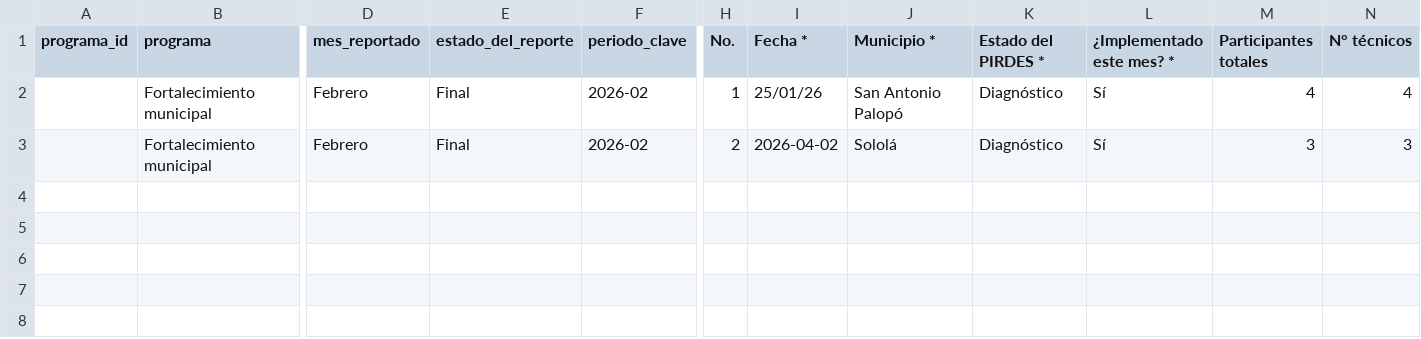
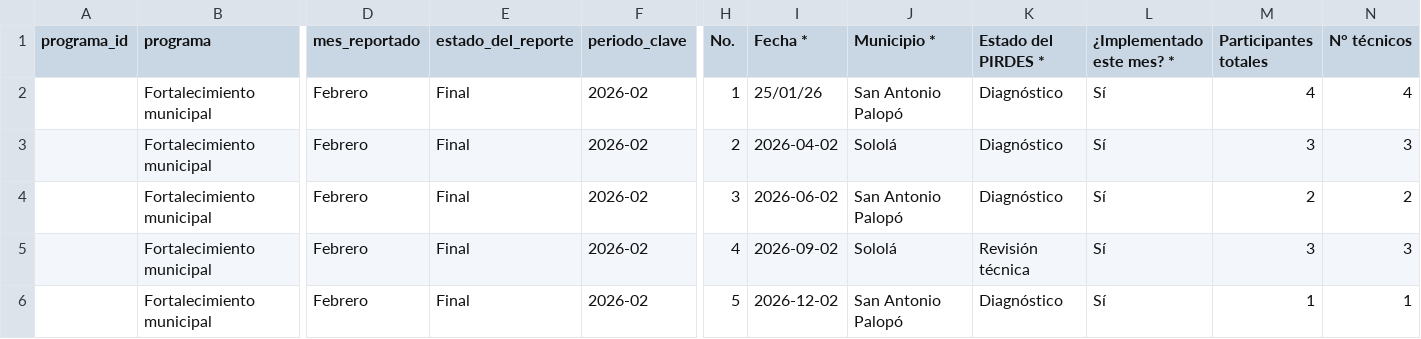
Before and after one commit to geograficaaala/adala-dashboard, a CSV file: data_raw/fortalecimiento_municipal/pirds_raw.csv, drawn as a sheet; only a part is shown, gaps mark what is left out; rows hold the shown columns only; the diff names each change by its address in the sheet, - before the commit and + after, or states it on an @@ line.

```diff
--- a/data_raw/fortalecimiento_municipal/pirds_raw.csv
+++ b/data_raw/fortalecimiento_municipal/pirds_raw.csv
+row 4:  | Fortalecimiento municipal | Febrero | Final | 2026-02 | 3 | 2026-06-02 | San Antonio Palopó | Diagnóstico | Sí | 2 | 2
+row 5:  | Fortalecimiento municipal | Febrero | Final | 2026-02 | 4 | 2026-09-02 | Sololá | Revisión técnica | Sí | 3 | 3
+row 6:  | Fortalecimiento municipal | Febrero | Final | 2026-02 | 5 | 2026-12-02 | San Antonio Palopó | Diagnóstico | Sí | 1 | 1
```
Also changed, not shown: data_raw/fortalecimiento_municipal/asistencias_raw.csv, data_raw/fortalecimiento_municipal/estudios_raw.csv, 3 other files.
